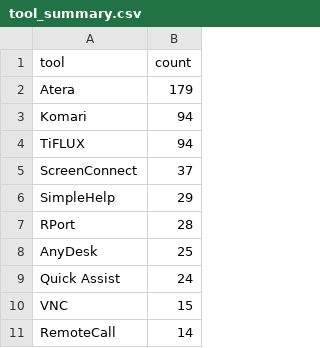
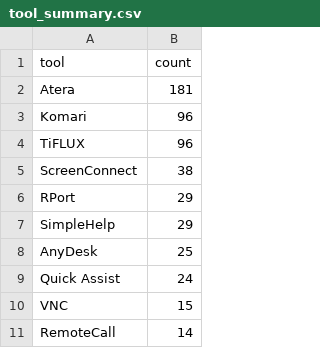
Before and after one commit to Threat-Hunting-Journal/RMM-Tool-Tracking, a CSV file: docs/tool_summary.csv, drawn as a sheet; only a part is shown.

```diff
--- a/docs/tool_summary.csv
+++ b/docs/tool_summary.csv
@@ -1,8 +1,8 @@
 tool,count
-Atera,179
-Komari,94
-TiFLUX,94
-ScreenConnect,37
+Atera,181
+Komari,96
+TiFLUX,96
+ScreenConnect,38
+RPort,29
 SimpleHelp,29
-RPort,28
 AnyDesk,25
```
Also changed, not shown: docs/findings.csv, findings.csv, 1 other file.
